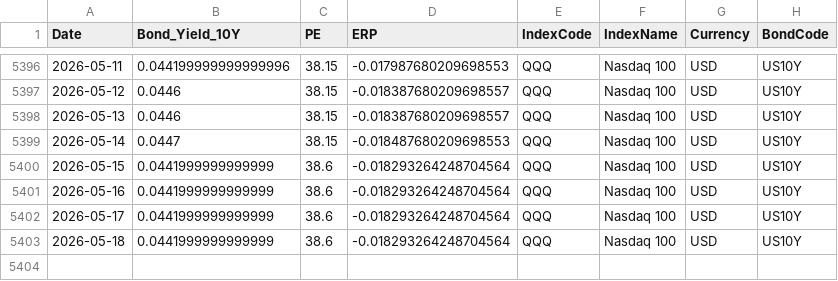
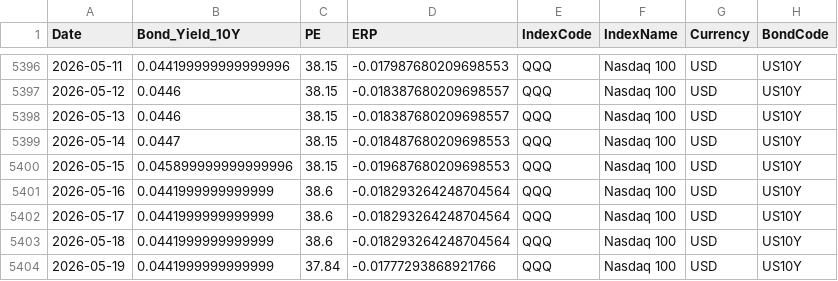
Before and after one commit to ChiaraVan1/equity-risk-premium-monitor, a CSV file: data/erp_QQQ.csv, drawn as a sheet; only a part is shown, gaps mark what is left out.

```diff
--- a/data/erp_QQQ.csv
+++ b/data/erp_QQQ.csv
@@ -5399,3 +5399,3 @@
 2026-05-14,0.0447,38.15,-0.018487680209698553,QQQ,Nasdaq 100,USD,US10Y
-2026-05-15,0.0441999999999999,38.6,-0.018293264248704564,QQQ,Nasdaq 100,USD,US10Y
+2026-05-15,0.045899999999999996,38.15,-0.019687680209698553,QQQ,Nasdaq 100,USD,US10Y
 2026-05-16,0.0441999999999999,38.6,-0.018293264248704564,QQQ,Nasdaq 100,USD,US10Y
@@ -5403 +5403,2 @@
 2026-05-18,0.0441999999999999,38.6,-0.018293264248704564,QQQ,Nasdaq 100,USD,US10Y
+2026-05-19,0.0441999999999999,37.84,-0.01777293868921766,QQQ,Nasdaq 100,USD,US10Y
```
Also changed, not shown: data/erp_399989.csv, data/erp_930781.csv, 13 other files.
